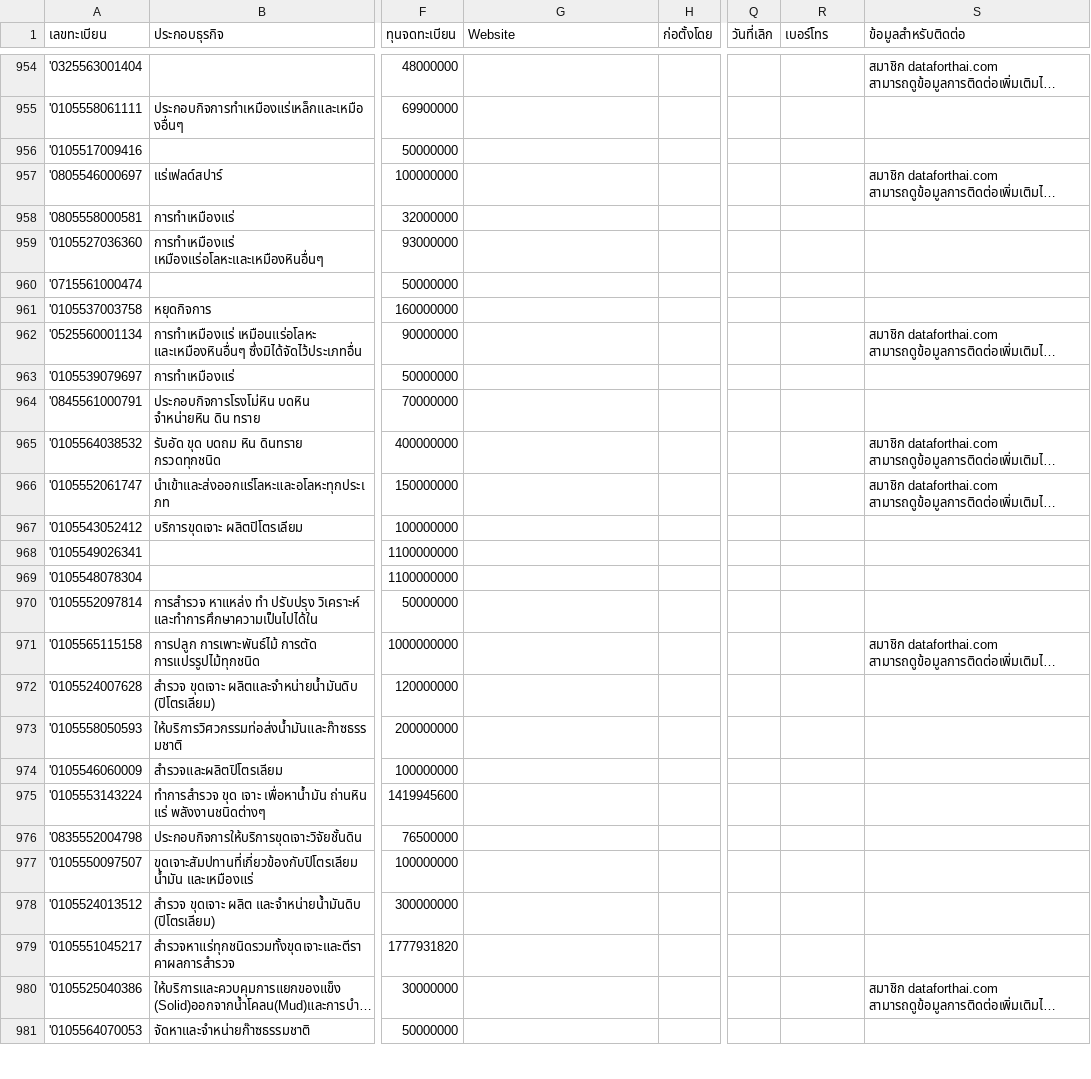
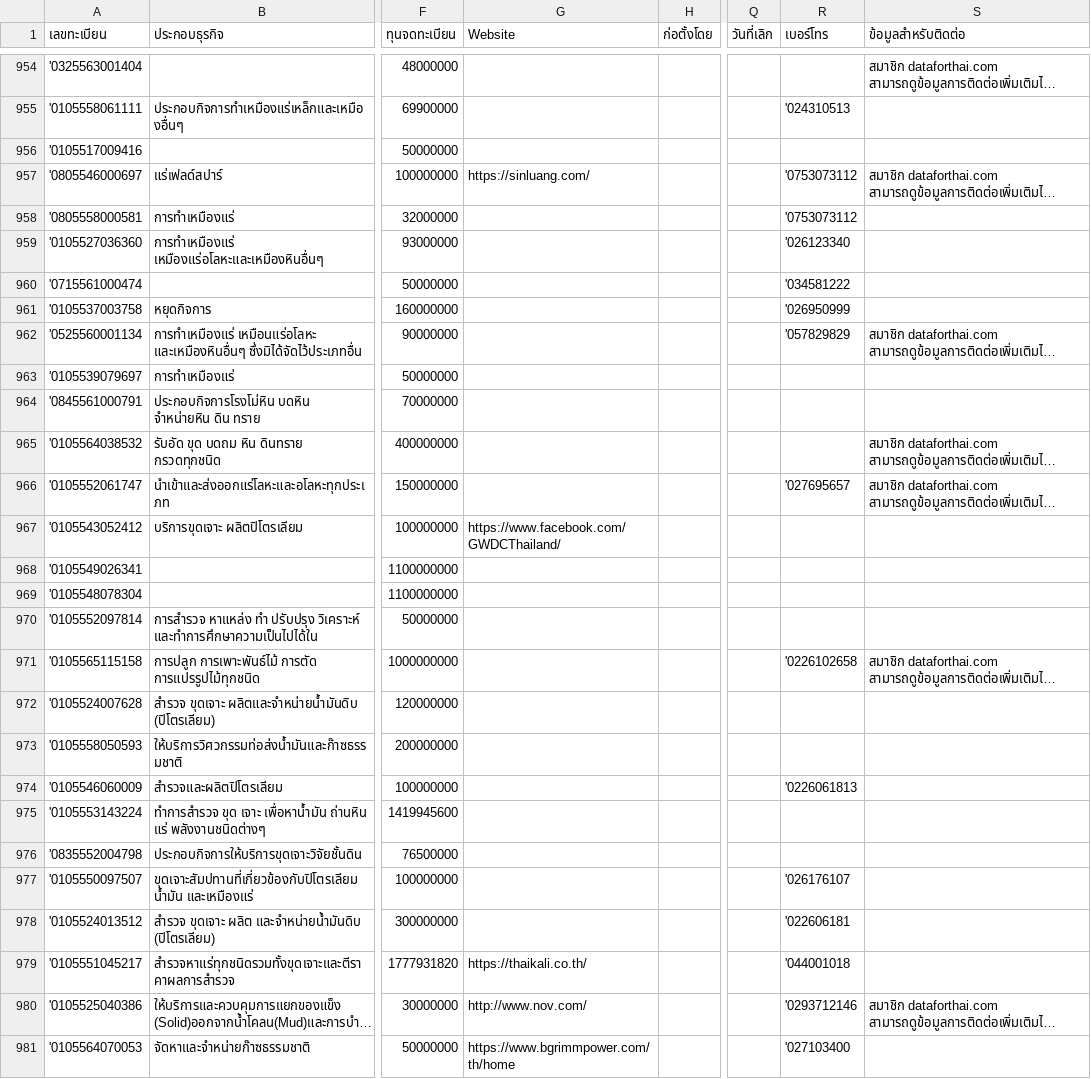
Before and after one commit to jesaya-tr/DataForThai_jupyter, a CSV file: FilterAndSearchData.csv, drawn as a sheet; only a part is shown, gaps mark what is left out; long unchanged cells end in …; the diff covers the shown part only; the diff names each change by its address in the sheet, - before the commit and + after, or states it on an @@ line.

```diff
--- a/FilterAndSearchData.csv
+++ b/FilterAndSearchData.csv
-R955 (เบอร์โทร): (empty)
+R955 (เบอร์โทร): '024310513
-G957 (Website): (empty)
+G957 (Website): https://sinluang.com/
-R957:R958 (เบอร์โทร): (empty)
+R957:R958 (เบอร์โทร): '0753073112
-R959 (เบอร์โทร): (empty)
+R959 (เบอร์โทร): '026123340
-R960 (เบอร์โทร): (empty)
+R960 (เบอร์โทร): '034581222
-R961 (เบอร์โทร): (empty)
+R961 (เบอร์โทร): '026950999
-R962 (เบอร์โทร): (empty)
+R962 (เบอร์โทร): '057829829
-R966 (เบอร์โทร): (empty)
+R966 (เบอร์โทร): '027695657
-G967 (Website): (empty)
+G967 (Website): https://www.facebook.com/GWDCThailand/
-R971 (เบอร์โทร): (empty)
+R971 (เบอร์โทร): '0226102658
-R974 (เบอร์โทร): (empty)
+R974 (เบอร์โทร): '0226061813
-R977 (เบอร์โทร): (empty)
+R977 (เบอร์โทร): '026176107
-R978 (เบอร์โทร): (empty)
+R978 (เบอร์โทร): '022606181
-G979 (Website): (empty)
+G979 (Website): https://thaikali.co.th/
-R979 (เบอร์โทร): (empty)
+R979 (เบอร์โทร): '044001018
-G980 (Website): (empty)
+G980 (Website): http://www.nov.com/
-R980 (เบอร์โทร): (empty)
+R980 (เบอร์โทร): '0293712146
-G981 (Website): (empty)
+G981 (Website): https://www.bgrimmpower.com/th/home
-R981 (เบอร์โทร): (empty)
+R981 (เบอร์โทร): '027103400
```
Also changed, not shown: 99 edited cells elsewhere in this file, 1 other file.
